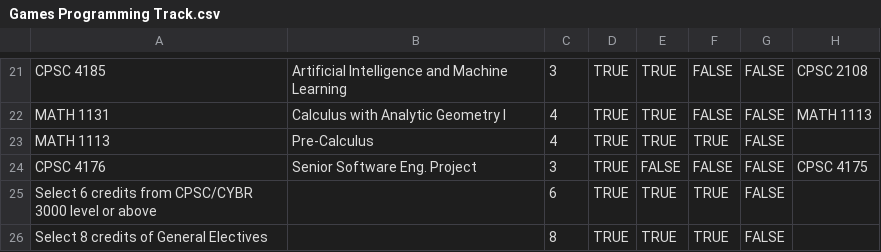
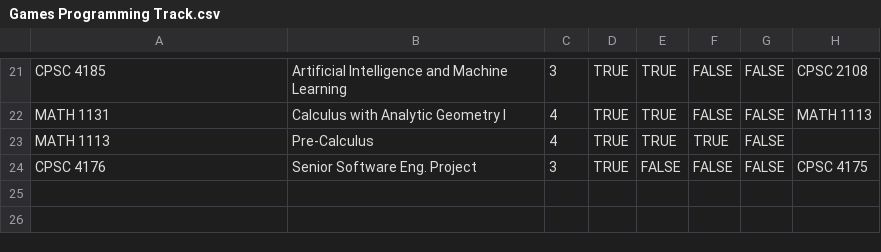
Before and after one commit to grantbriana/Simple-Course-Planning-Tool-, a CSV file: version 0.4/Tracks/Games Programming Track.csv, drawn as a sheet; only a part is shown, gaps mark what is left out.

```diff
--- a/version 0.4/Tracks/Games Programming Track.csv
+++ b/version 0.4/Tracks/Games Programming Track.csv
@@ -24,3 +24 @@ MATH 1113,Pre-Calculus,4,TRUE,TRUE,TRUE,FALSE,
 CPSC 4176,Senior Software Eng. Project,3,TRUE,FALSE,FALSE,FALSE,CPSC 4175
-Select 6 credits from CPSC/CYBR 3000 level or above,,6,TRUE,TRUE,TRUE,FALSE,
-Select 8 credits of General Electives,,8,TRUE,TRUE,TRUE,FALSE,
```
Also changed, not shown: version 0.4/Tracks/Enterprise Computing Track.csv, 30 other files.
